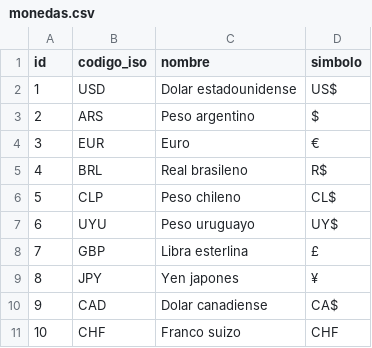
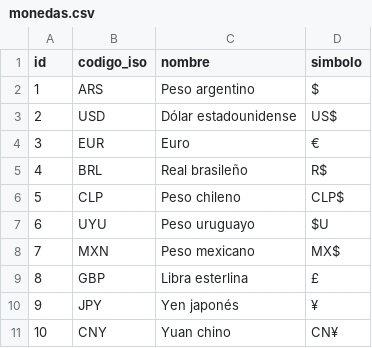
Before and after one commit to gitdev-user/seminario, a CSV file: book_manager/src/book_manager/migrations/csv/monedas.csv, drawn as a sheet; the diff names each change by its address in the sheet, - before the commit and + after, or states it on an @@ line.

```diff
--- a/book_manager/src/book_manager/migrations/csv/monedas.csv
+++ b/book_manager/src/book_manager/migrations/csv/monedas.csv
-B2 (codigo_iso): USD
+B2 (codigo_iso): ARS
-C2 (nombre): Dolar estadounidense
+C2 (nombre): Peso argentino
-D2 (simbolo): US$
+D2 (simbolo): $
-B3 (codigo_iso): ARS
+B3 (codigo_iso): USD
-C3 (nombre): Peso argentino
+C3 (nombre): Dólar estadounidense
-D3 (simbolo): $
+D3 (simbolo): US$
-C5 (nombre): Real brasileno
+C5 (nombre): Real brasileño
-D6 (simbolo): CL$
+D6 (simbolo): CLP$
-D7 (simbolo): UY$
+D7 (simbolo): $U
-B8 (codigo_iso): GBP
+B8 (codigo_iso): MXN
-C8 (nombre): Libra esterlina
+C8 (nombre): Peso mexicano
-D8 (simbolo): £
+D8 (simbolo): MX$
-B9 (codigo_iso): JPY
+B9 (codigo_iso): GBP
-C9 (nombre): Yen japones
+C9 (nombre): Libra esterlina
-D9 (simbolo): ¥
+D9 (simbolo): £
-B10 (codigo_iso): CAD
+B10 (codigo_iso): JPY
-C10 (nombre): Dolar canadiense
+C10 (nombre): Yen japonés
-D10 (simbolo): CA$
+D10 (simbolo): ¥
-B11 (codigo_iso): CHF
+B11 (codigo_iso): CNY
-C11 (nombre): Franco suizo
+C11 (nombre): Yuan chino
-D11 (simbolo): CHF
+D11 (simbolo): CN¥
```
Also changed, not shown: book_manager/src/book_manager/migrations/csv/cotizaciones.csv, book_manager/src/book_manager/migrations/csv/editoriales.csv, 16 other files.
